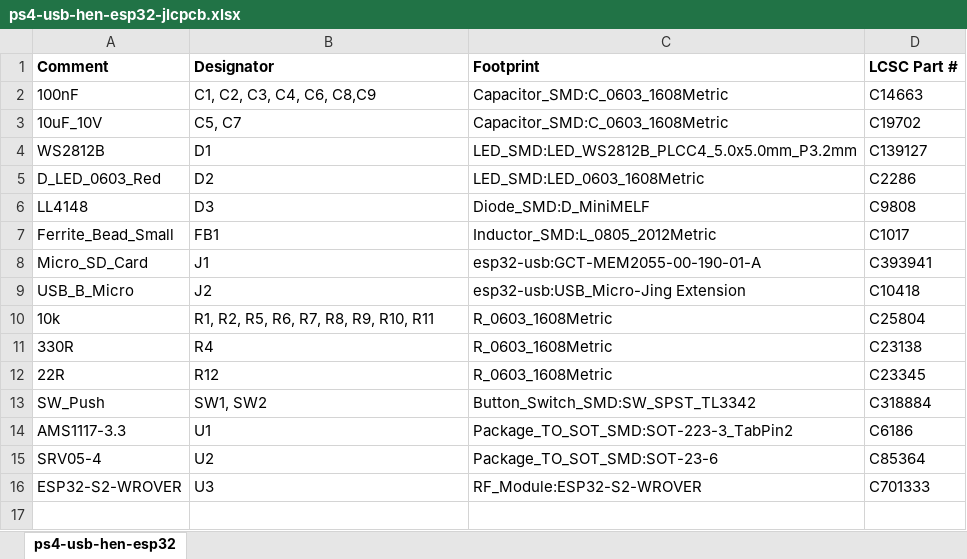
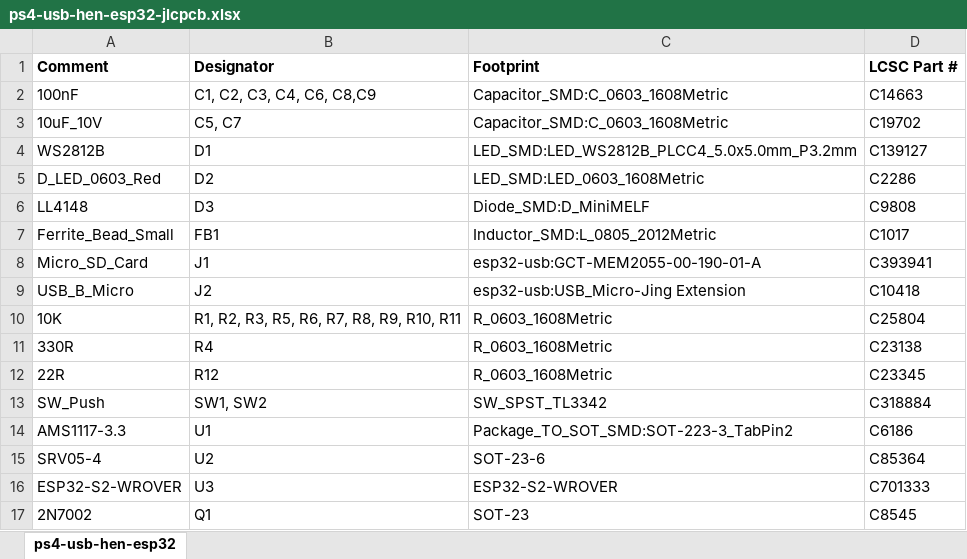
Before and after one commit to TomasFilipCZ/PS4-USB-HEN-ESP32, an Excel workbook: bom/ps4-usb-hen-esp32-jlcpcb.xlsx, sheet ps4-usb-hen-esp32, drawn as a sheet; values as stored, in another font and other column widths than the file's, no borders; the diff names each change by its address in the sheet, - before the commit and + after, or states it on an @@ line.

```diff
--- a/bom/ps4-usb-hen-esp32-jlcpcb.xlsx (sheet ps4-usb-hen-esp32)
+++ b/bom/ps4-usb-hen-esp32-jlcpcb.xlsx (sheet ps4-usb-hen-esp32)
-A10 (Comment): 10k
+A10 (Comment): 10K
-B10 (Designator): R1, R2, R5, R6, R7, R8, R9, R10, R11
+B10 (Designator): R1, R2, R3, R5, R6, R7, R8, R9, R10, R11
-C13 (Footprint): Button_Switch_SMD:SW_SPST_TL3342
+C13 (Footprint): SW_SPST_TL3342
-C15 (Footprint): Package_TO_SOT_SMD:SOT-23-6
+C15 (Footprint): SOT-23-6
-C16 (Footprint): RF_Module:ESP32-S2-WROVER
+C16 (Footprint): ESP32-S2-WROVER
+row 17: 2N7002 | Q1 | SOT-23 | C8545
```
Also changed, not shown: gerber/ps4-usb-hen-esp32-top-pos.xlsx, 10 other files.
